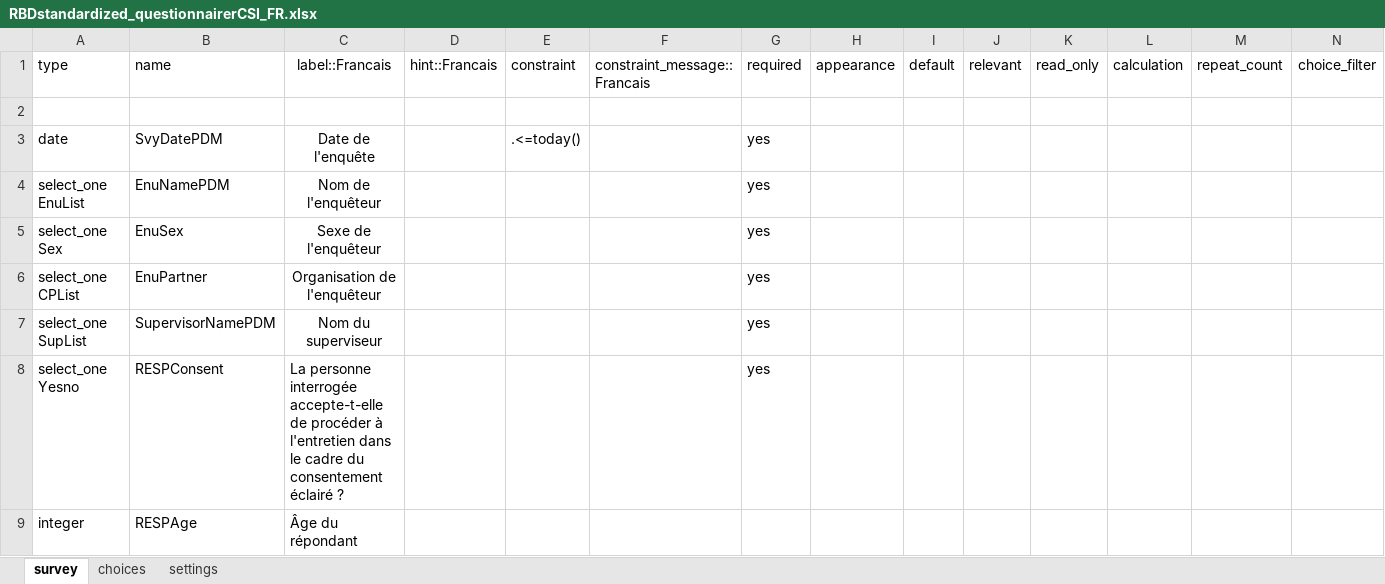
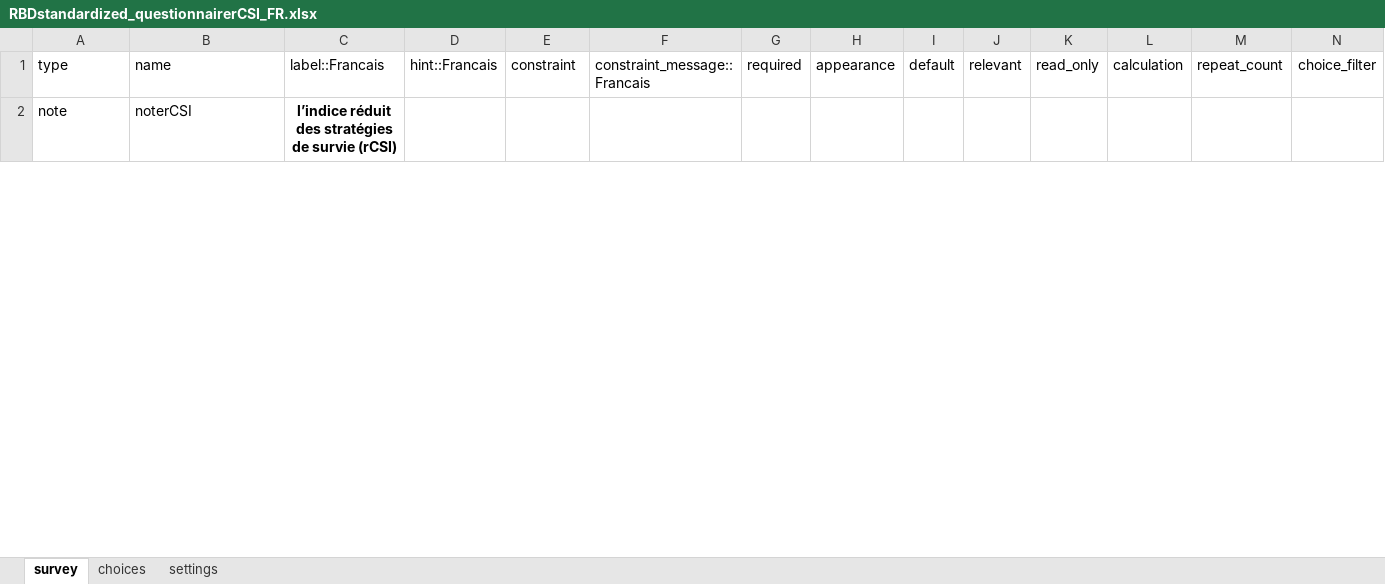
Before and after one commit to boubaseydi/RBD_Resilience_guide_FR, an Excel workbook: questionnaires/RBDstandardized_questionnairerCSI_FR.xlsx, sheet survey, drawn as a sheet; only a part is shown; values as stored, in another font and other column widths than the file's, no borders; removed rows and columns are numbered as before the commit, all else as after; the diff covers the shown part only; the diff names each change by its address in the sheet, - before the commit and + after, or states it on an @@ line.

```diff
--- a/questionnaires/RBDstandardized_questionnairerCSI_FR.xlsx (sheet survey)
+++ b/questionnaires/RBDstandardized_questionnairerCSI_FR.xlsx (sheet survey)
-C1 alignment: center
+C1 alignment: left
-row 2: (empty)
+row 2: note | noterCSI | l’indice réduit des stratégies de survie (rCSI)
-row 3: date | SvyDatePDM | Date de l'enquête |  | .<=today() |  | yes
-row 4: select_one EnuList | EnuNamePDM | Nom de l'enquêteur |  |  |  | yes
-row 5: select_one Sex | EnuSex | Sexe de l'enquêteur |  |  |  | yes
-row 6: select_one CPList | EnuPartner | Organisation de l'enquêteur |  |  |  | yes
-row 7: select_one SupList | SupervisorNamePDM | Nom du superviseur |  |  |  | yes
-row 8: select_one Yesno | RESPConsent | La personne interrogée accepte-t-elle de procéder à l'entretien dans le cadre du consentement éclairé ? |  |  |  | yes
-row 9: integer | RESPAge | Âge du répondant
```
Also changed, not shown: 5 added rows and 2 removed rows elsewhere in this sheet, sheet settings, sheet choices, questionnaires/RBDstandardized_questionnaireMDDW.xlsx, questionnaires/RBDstandardized_questionnaireMDDW_FR.xlsx, 30 other files.
